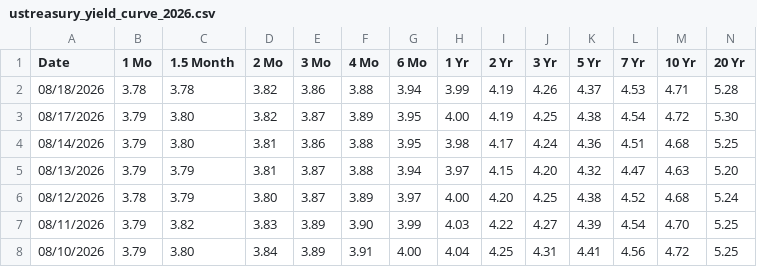
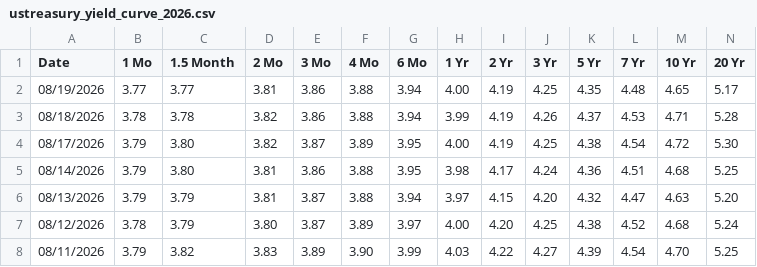
Before and after one commit to yaroslavdeineka/macro-pulse, a CSV file: data/cache/ustreasury_yield_curve_2026.csv, drawn as a sheet; only a part is shown; the shorter side is filled out with more unchanged rows; rows hold the shown columns only; the diff names each change by its address in the sheet, - before the commit and + after, or states it on an @@ line.

```diff
--- a/data/cache/ustreasury_yield_curve_2026.csv
+++ b/data/cache/ustreasury_yield_curve_2026.csv
+row 2: 08/19/2026 | 3.77 | 3.77 | 3.81 | 3.86 | 3.88 | 3.94 | 4.00 | 4.19 | 4.25 | 4.35 | 4.48 | 4.65 | 5.17
```
Also changed, not shown: data/cache/boe_bank_rate.csv, data/cache/ecb_dfr.csv, 15 other files.
